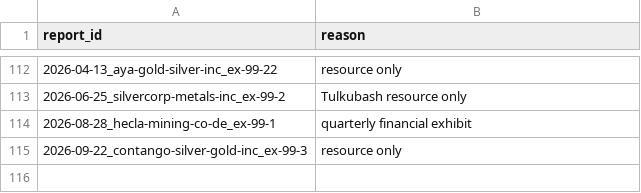
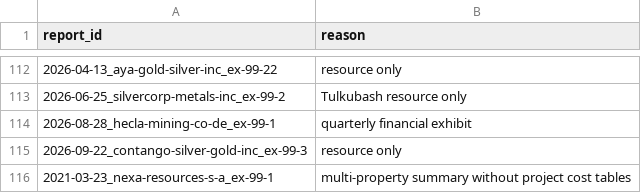
Before and after one commit to charlesblais3-debug/Mineral-Processing-Benchmarking, a CSV file: reports/_skipped.csv, drawn as a sheet; only a part is shown, gaps mark what is left out; the diff names each change by its address in the sheet, - before the commit and + after, or states it on an @@ line.

```diff
--- a/reports/_skipped.csv
+++ b/reports/_skipped.csv
+row 116: 2021-03-23_nexa-resources-s-a_ex-99-1 | multi-property summary without project cost tables
```
Also changed, not shown: 29 other files.
